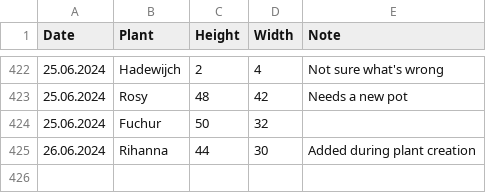
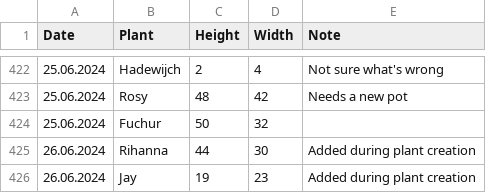
Before and after one commit to MarcoTz/Plants, a CSV file: Logs/Growth.csv, drawn as a sheet; only a part is shown, gaps mark what is left out.

```diff
--- a/Logs/Growth.csv
+++ b/Logs/Growth.csv
@@ -425 +425,2 @@ Date;Plant;Height;Width;Note
 26.06.2024;Rihanna;44;30;Added during plant creation
+26.06.2024;Jay;19;23;Added during plant creation
```
Also changed, not shown: Logs/Activities.csv, 3 other files.
